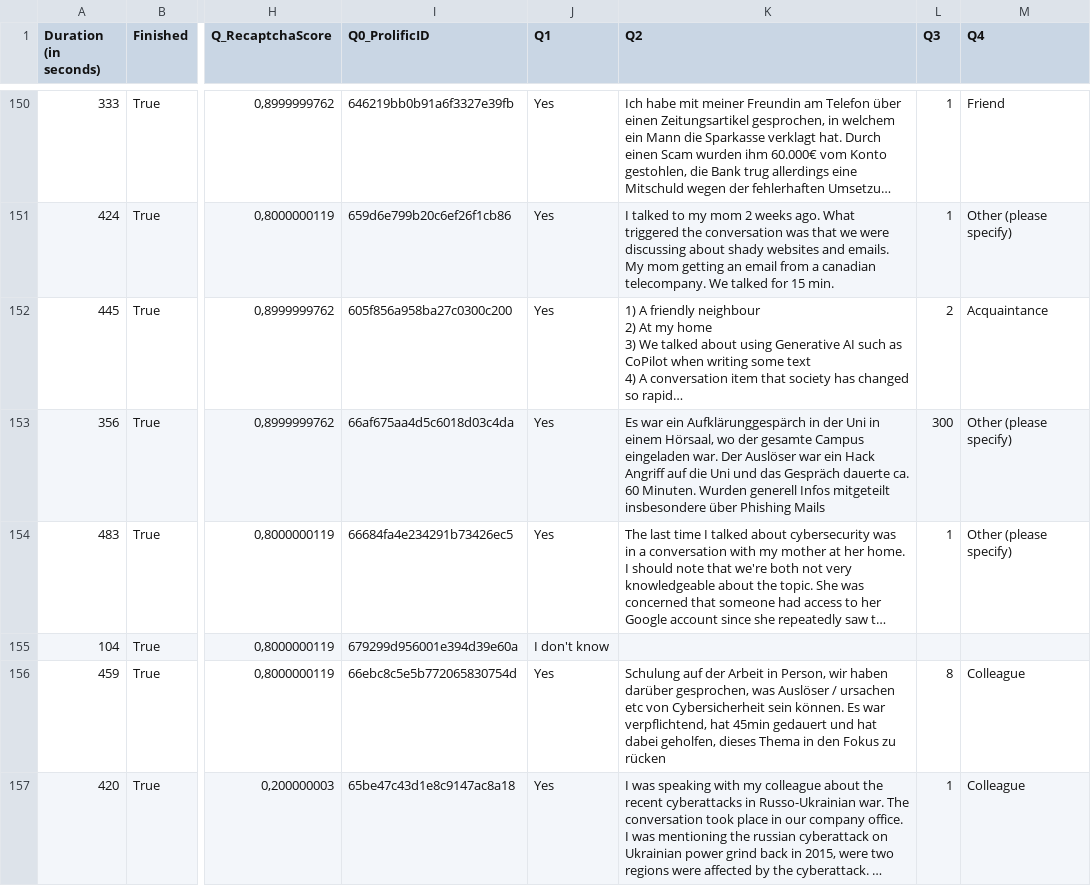
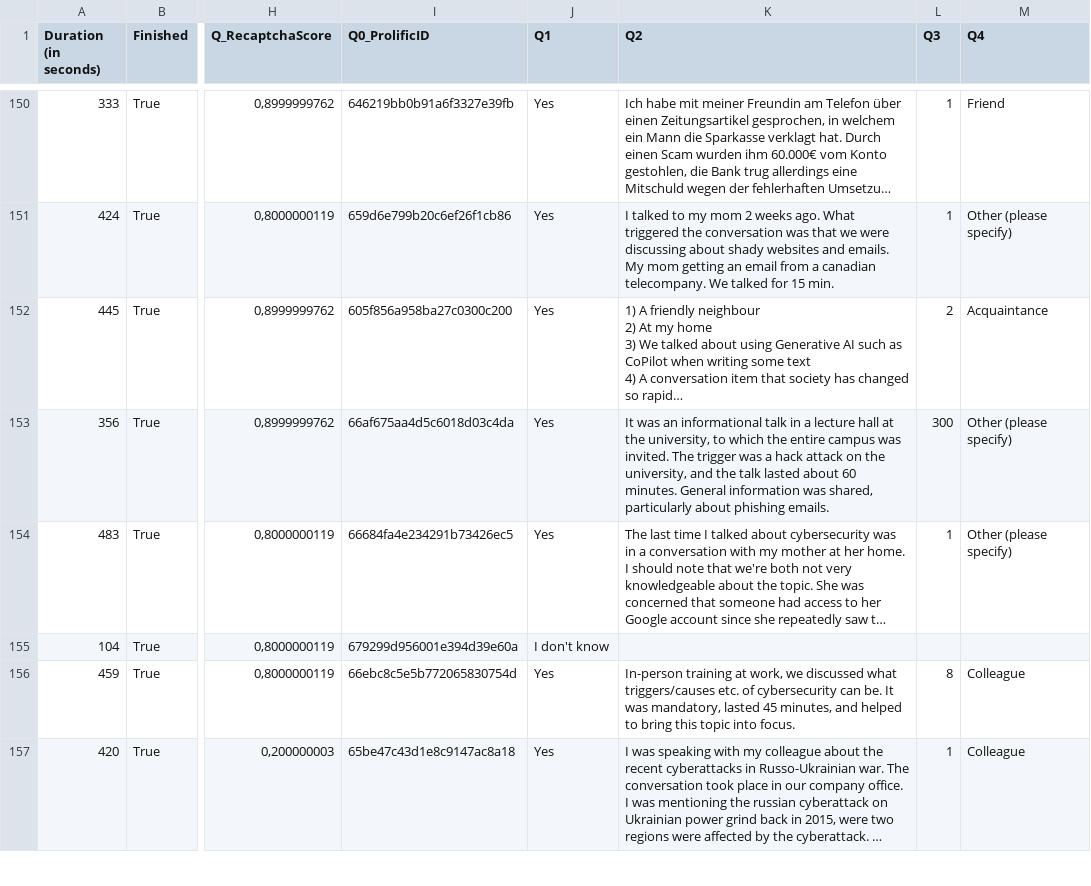
Before and after one commit to lroessert/cybersec-conv-analysis, a CSV file: data/results_all_cleaned.csv, drawn as a sheet; only a part is shown, gaps mark what is left out; long unchanged cells end in …; the diff covers the shown part only; the diff names each change by its address in the sheet, - before the commit and + after, or states it on an @@ line.

Commit message:
Add thematic analysis and translate conversation descriptions to English

```diff
--- a/data/results_all_cleaned.csv
+++ b/data/results_all_cleaned.csv
-K153 (Q2): Es war ein Aufklärunggespärch in der Uni in einem Hörsaal, wo der gesamte Campus eingeladen war. Der Auslöser war ein Hack Angriff auf die Uni und das Gespräch dauerte ca. 60 Minuten. Wurden generell Infos mitgeteilt insbesondere über Phishing Mails
+K153 (Q2): It was an informational talk in a lecture hall at the university, to which the entire campus was invited. The trigger was a hack attack on the university, and the talk lasted about 60 minutes. General information was shared, particularly about phishing emails.
-K156 (Q2): Schulung auf der Arbeit in Person, wir haben darüber gesprochen, was Auslöser / ursachen etc von Cybersicherheit sein können. Es war verpflichtend, hat 45min gedauert und hat dabei geholfen, dieses Thema in den Fokus zu rücken
+K156 (Q2): In-person training at work, we discussed what triggers/causes etc. of cybersecurity can be. It was mandatory, lasted 45 minutes, and helped to bring this topic into focus.
```
Also changed, not shown: 41 edited cells elsewhere in this file, 7 other files.
